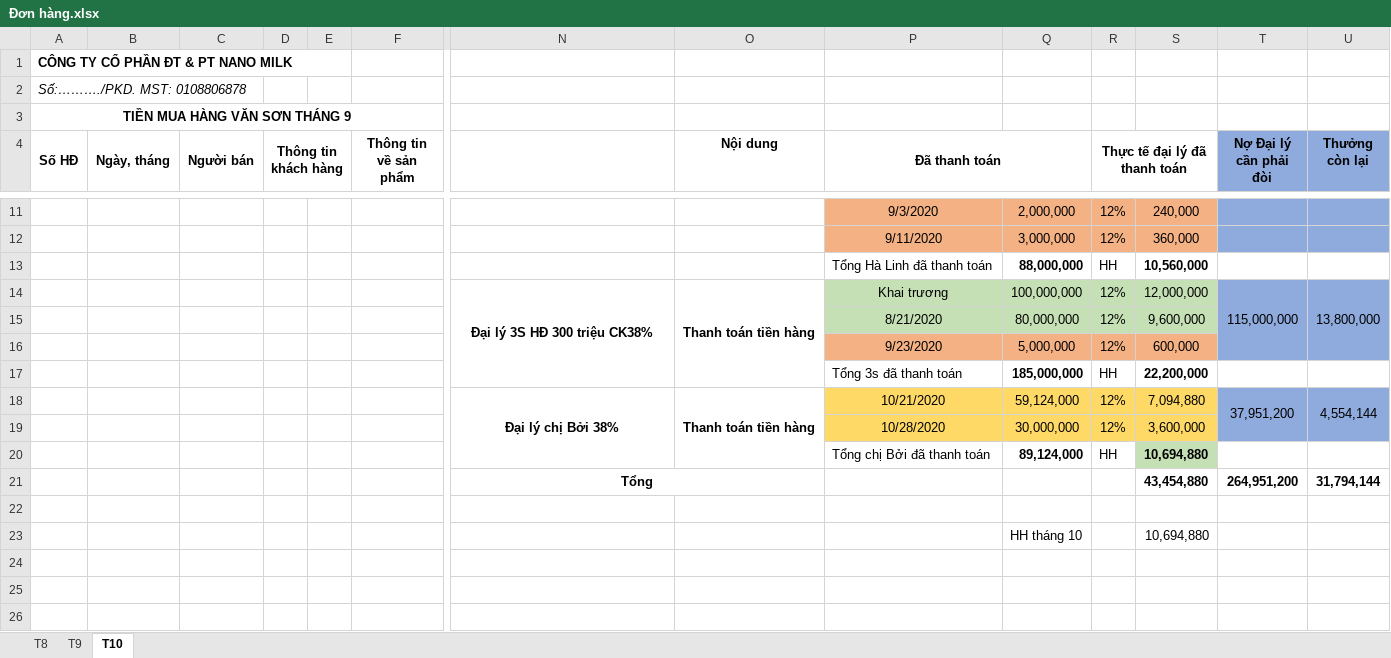
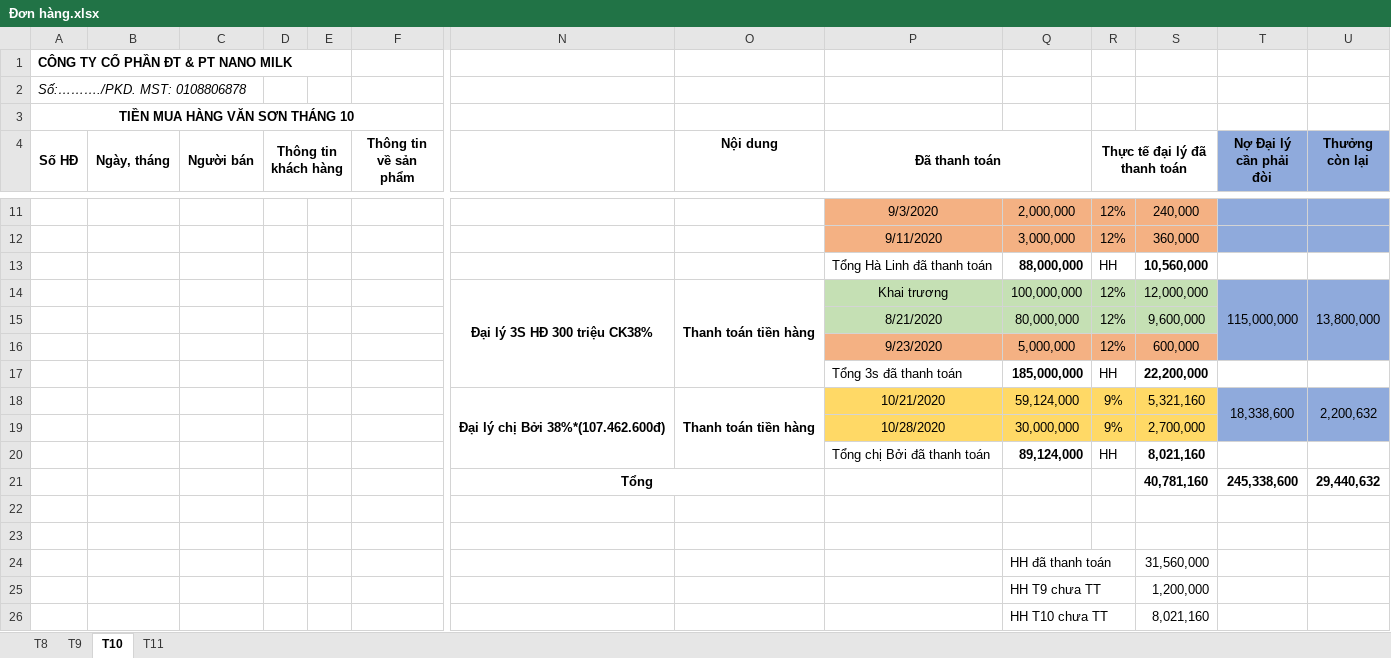
Before and after one commit to lexusna98/HangWorkspace, an Excel workbook: KẾ TOÁN - THÁI HẰNG/CÔNG NỢ/Văn Sơn/Đơn hàng.xlsx, sheet T10, drawn as a sheet; only a part is shown, gaps mark what is left out; values as stored, in another font and other column widths than the file's, no borders; removed rows and columns are numbered as before the commit, all else as after; rows hold the shown columns only; the diff names each change by its address in the sheet, - before the commit and + after, or states it on an @@ line.

```diff
--- a/KẾ TOÁN - THÁI HẰNG/CÔNG NỢ/Văn Sơn/Đơn hàng.xlsx (sheet T10)
+++ b/KẾ TOÁN - THÁI HẰNG/CÔNG NỢ/Văn Sơn/Đơn hàng.xlsx (sheet T10)
+sheet tab: T11
-A3 (Số HĐ): TIỀN MUA HÀNG VĂN SƠN THÁNG 9
+A3 (Số HĐ): TIỀN MUA HÀNG VĂN SƠN THÁNG 10
-row 18:  |  |  |  |  |  | Đại lý chị Bởi 38% | Thanh toán tiền hàng | 10/21/2020 | 59,124,000 | 12% | 7,094,880 | 37,951,200 | 4,554,144
-row 19:  |  |  |  |  |  |  |  | 10/28/2020 | 30,000,000 | 12% | 3,600,000
+row 18:  |  |  |  |  |  | Đại lý chị Bởi 38%*(107.462.600đ) | Thanh toán tiền hàng | 10/21/2020 | 59,124,000 | 9% | 5,321,160 | 18,338,600 | 2,200,632
+row 19:  |  |  |  |  |  |  |  | 10/28/2020 | 30,000,000 | 9% | 2,700,000
-S20: 10,694,880
+S20: 8,021,160
-S20 fill: #C5E0B4
+S20 fill: none
-row 21:  |  |  |  |  |  | Tổng |  |  |  |  | 43,454,880 | 264,951,200 | 31,794,144
+row 21:  |  |  |  |  |  | Tổng |  |  |  |  | 40,781,160 | 245,338,600 | 29,440,632
-row 23:  |  |  |  |  |  |  |  |  | HH tháng 10 |  | 10,694,880
+row 23: (empty)
+row 24:  |  |  |  |  |  |  |  |  | HH đã thanh toán |  | 31,560,000
+row 25:  |  |  |  |  |  |  |  |  | HH T9 chưa TT |  | 1,200,000
+row 26:  |  |  |  |  |  |  |  |  | HH T10 chưa TT |  | 8,021,160
```
Also changed, not shown: sheet T9, KẾ TOÁN - THÁI HẰNG/CÔNG NỢ/Cường milk/Chị Bởi.xlsx, KẾ TOÁN - THÁI HẰNG/NANOMILK 10_2020.xlsx, 6 other files.
